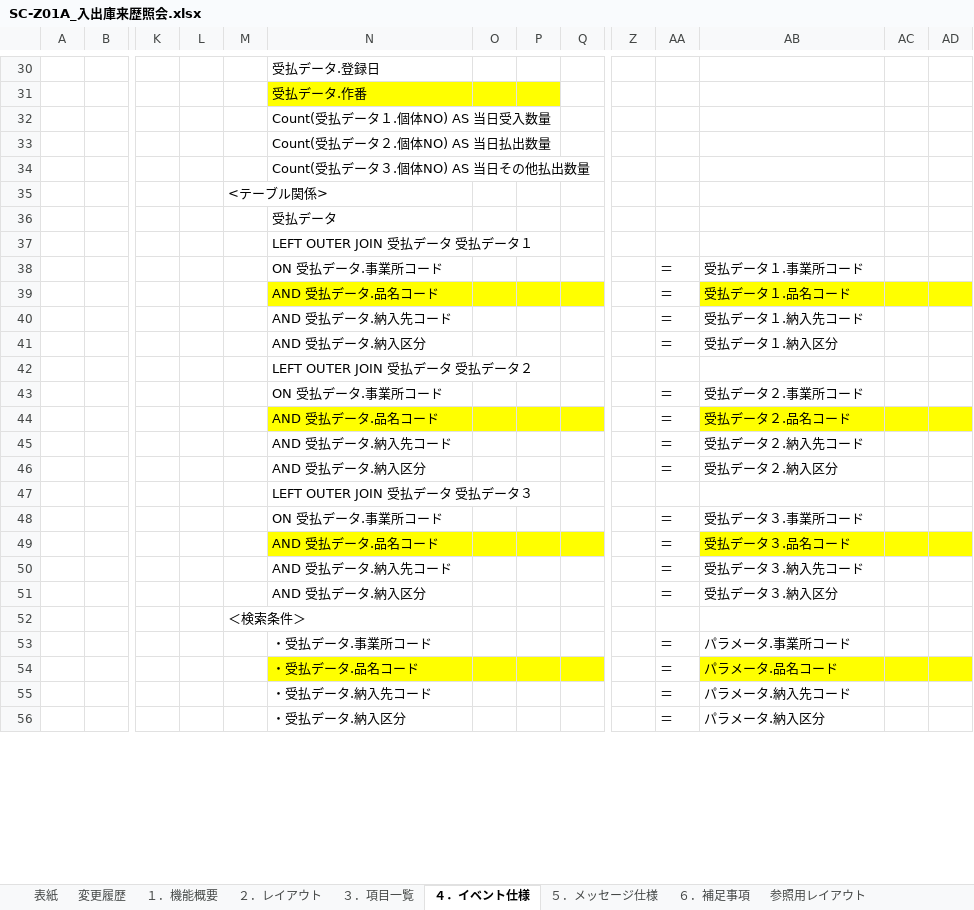
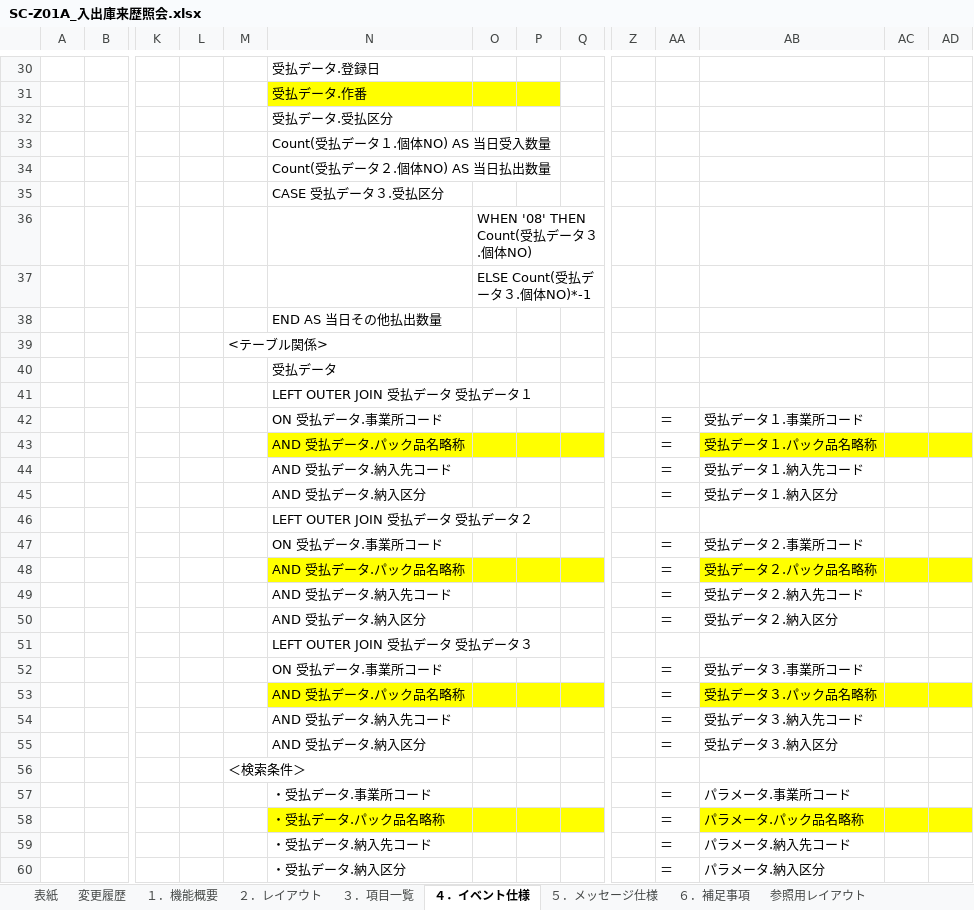
Before and after one commit to LeviDlflu/backdoor, an Excel workbook: 01_基本設計書/20200220リリース/SC-Z01A_入出庫来歴照会.xlsx, sheet ４．イベント仕様, drawn as a sheet; only a part is shown, gaps mark what is left out; values as stored, in another font and other column widths than the file's, no borders; charts and pictures not drawn; addresses are those after the commit; rows hold the shown columns only; the diff covers the shown part only; the diff names each change by its address in the sheet, - before the commit and + after, or states it on an @@ line.

```diff
--- a/01_基本設計書/20200220リリース/SC-Z01A_入出庫来歴照会.xlsx (sheet ４．イベント仕様)
+++ b/01_基本設計書/20200220リリース/SC-Z01A_入出庫来歴照会.xlsx (sheet ４．イベント仕様)
+row 32:  |  |  |  |  | 受払データ.受払区分
-N35: Count(受払データ３.個体NO) AS 当日その他払出数量
+N35: CASE 受払データ３.受払区分
+row 36:  |  |  |  |  |  | WHEN '08' THEN Count(受払データ３.個体NO)
+row 37:  |  |  |  |  |  | ELSE Count(受払データ３.個体NO)*-1
+row 38:  |  |  |  |  | END AS 当日その他払出数量
-N43: AND 受払データ.品名コード
+N43: AND 受払データ.パック品名略称
-AB43: 受払データ１.品名コード
+AB43: 受払データ１.パック品名略称
-N48: AND 受払データ.品名コード
+N48: AND 受払データ.パック品名略称
-AB48: 受払データ２.品名コード
+AB48: 受払データ２.パック品名略称
-N53: AND 受払データ.品名コード
+N53: AND 受払データ.パック品名略称
-AB53: 受払データ３.品名コード
+AB53: 受払データ３.パック品名略称
-N58: ・受払データ.品名コード
+N58: ・受払データ.パック品名略称
-AB58: パラメータ.品名コード
+AB58: パラメータ.パック品名略称
```
Also changed, not shown: 2 added rows, 1 removed row and 4 edited cells elsewhere in this sheet, sheet 参照用レイアウト, charts or pictures, 01_基本設計書/20200220リリース/SC-Z01_在庫照会.xlsx, 01_基本設計書/20200220リリース/レイアウト作成一覧.xlsx.
